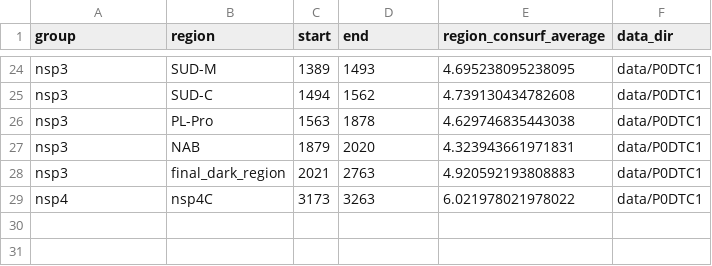
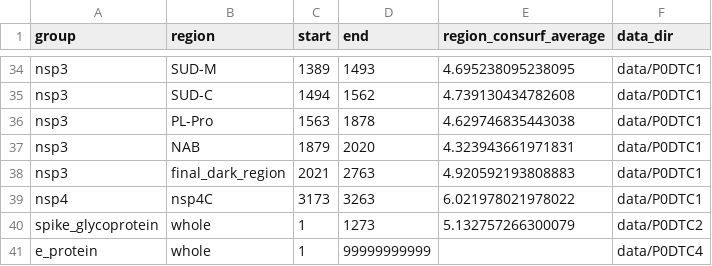
Before and after one commit to sacdallago/consurf_extractor, a CSV file: out_table.csv, drawn as a sheet; only a part is shown, gaps mark what is left out; the diff covers the shown part only.

```diff
--- a/out_table.csv
+++ b/out_table.csv
@@ -29 +39,3 @@ nsp3,final_dark_region,2021,2763,4.920592193808883,data/P0DTC1
 nsp4,nsp4C,3173,3263,6.021978021978022,data/P0DTC1
+spike_glycoprotein,whole,1,1273,5.132757266300079,data/P0DTC2
+e_protein,whole,1,99999999999,,data/P0DTC4
```
Also changed, not shown: 10 added rows and 30 edited cells elsewhere in this file, 3 other files.
